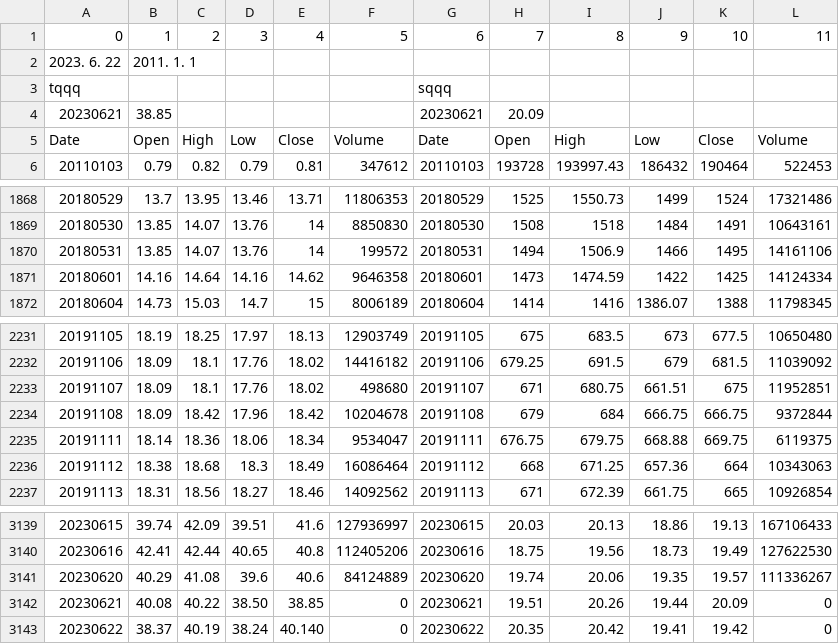
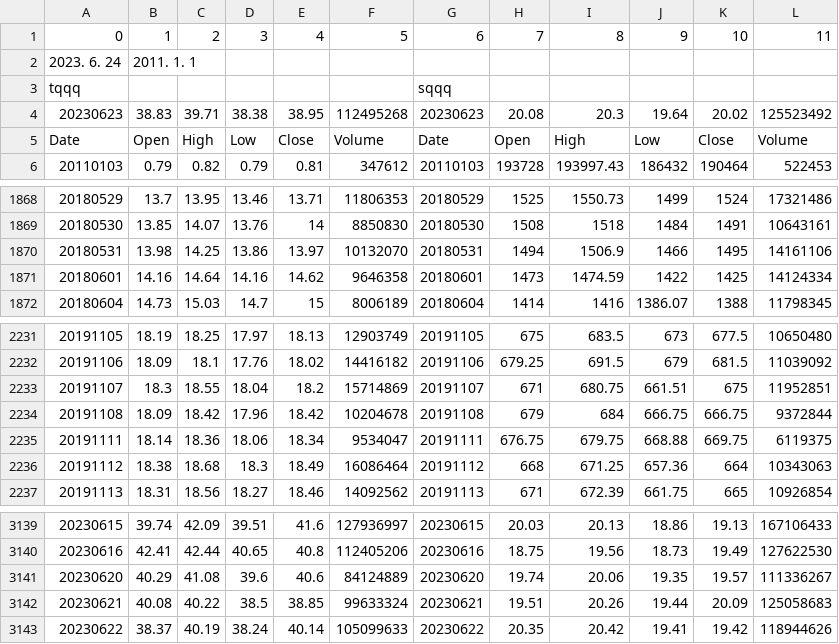
Before and after one commit to ingbeen/stock, a CSV file: src/main/resources/static/csv/stock - price.csv, drawn as a sheet; only a part is shown, gaps mark what is left out.

Commit message:
업로드 lastDateResultData 추가 / openPriceChange 분기 추가

```diff
--- a/src/main/resources/static/csv/stock - price.csv
+++ b/src/main/resources/static/csv/stock - price.csv
@@ -1,5 +1,5 @@
 0,1,2,3,4,5,6,7,8,9,10,11
-2023. 6. 22,2011. 1. 1,,,,,,,,,,
+2023. 6. 24,2011. 1. 1,,,,,,,,,,
 tqqq,,,,,,sqqq,,,,,
-20230621,38.85,,,,,20230621,20.09,,,,
+20230623,38.83,39.71,38.38,38.95,112495268,20230623,20.08,20.3,19.64,20.02,125523492
 Date,Open,High,Low,Close,Volume,Date,Open,High,Low,Close,Volume
@@ -1869,3 +1869,3 @@ Date,Open,High,Low,Close,Volume,Date,Open,High,Low,Close,Volume
 20180530,13.85,14.07,13.76,14,8850830,20180530,1508,1518,1484,1491,10643161
-20180531,13.85,14.07,13.76,14,199572,20180531,1494,1506.9,1466,1495,14161106
+20180531,13.98,14.25,13.86,13.97,10132070,20180531,1494,1506.9,1466,1495,14161106
 20180601,14.16,14.64,14.16,14.62,9646358,20180601,1473,1474.59,1422,1425,14124334
@@ -2232,3 +2232,3 @@ Date,Open,High,Low,Close,Volume,Date,Open,High,Low,Close,Volume
 20191106,18.09,18.1,17.76,18.02,14416182,20191106,679.25,691.5,679,681.5,11039092
-20191107,18.09,18.1,17.76,18.02,498680,20191107,671,680.75,661.51,675,11952851
+20191107,18.3,18.55,18.04,18.2,15714869,20191107,671,680.75,661.51,675,11952851
 20191108,18.09,18.42,17.96,18.42,10204678,20191108,679,684,666.75,666.75,9372844
@@ -3141,3 +3141,3 @@ Date,Open,High,Low,Close,Volume,Date,Open,High,Low,Close,Volume
 20230620,40.29,41.08,39.6,40.6,84124889,20230620,19.74,20.06,19.35,19.57,111336267
-20230621,40.08,40.22,38.50,38.85,0,20230621,19.51,20.26,19.44,20.09,0
-20230622,38.37,40.19,38.24,40.140,0,20230622,20.35,20.42,19.41,19.42,0
+20230621,40.08,40.22,38.5,38.85,99633324,20230621,19.51,20.26,19.44,20.09,125058683
+20230622,38.37,40.19,38.24,40.14,105099633,20230622,20.35,20.42,19.41,19.42,118944626
```
Also changed, not shown: 1 other file.
